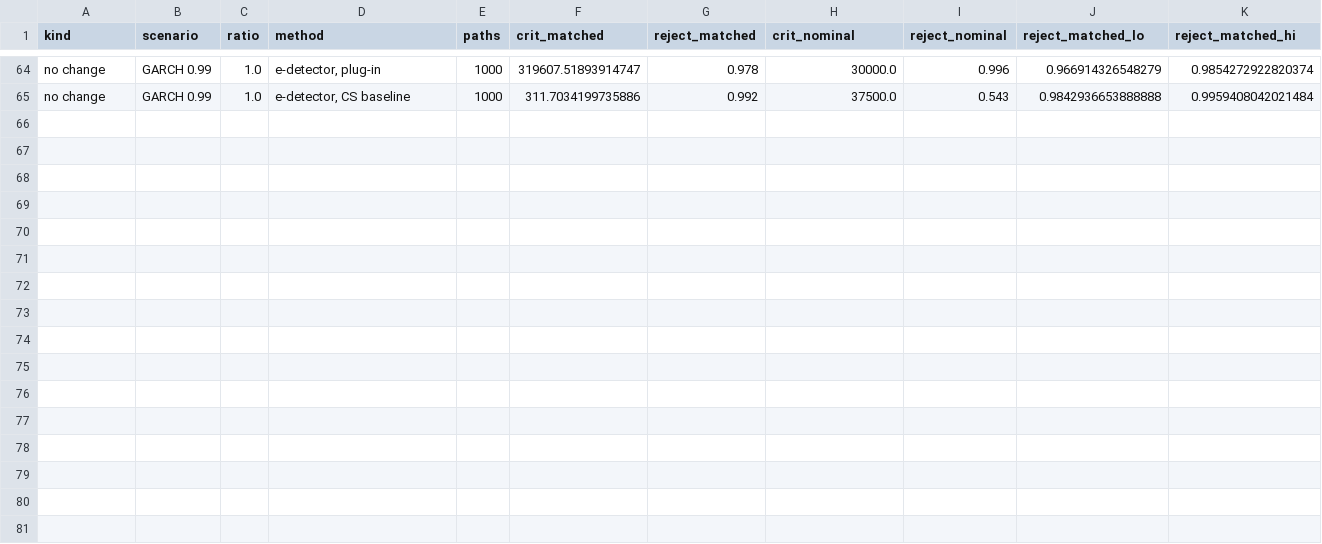
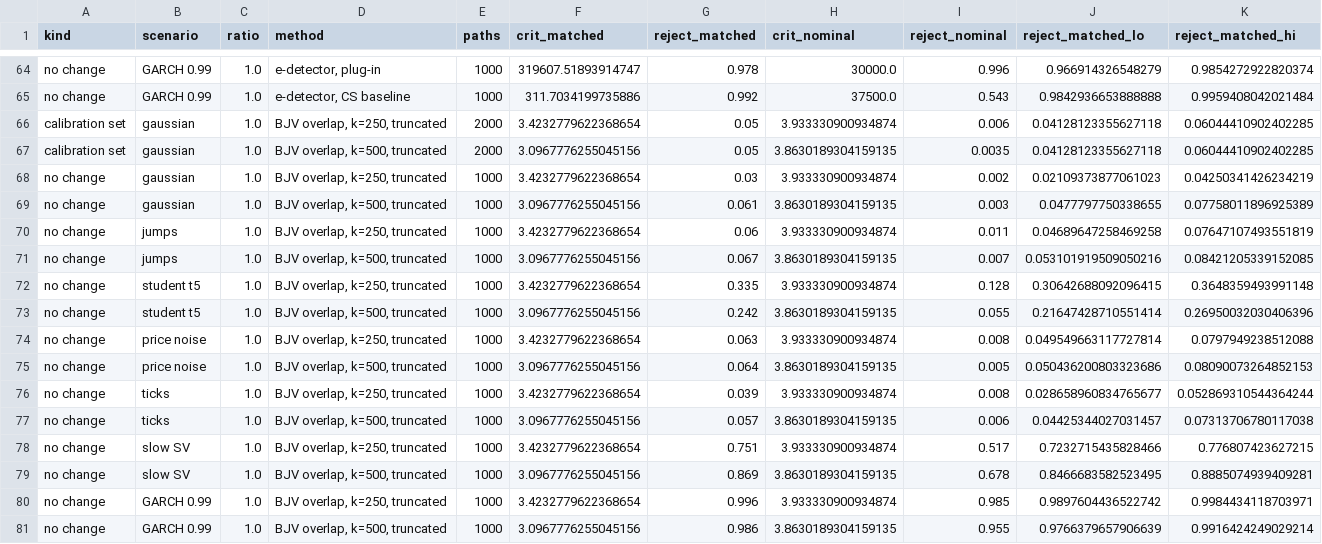
Before and after one commit to ShockXR/Anytime-Valid-Volatility-Monitor, a CSV file: results/e13a_offline_size.csv, drawn as a sheet; only a part is shown, gaps mark what is left out; the diff names each change by its address in the sheet, - before the commit and + after, or states it on an @@ line.

```diff
--- a/results/e13a_offline_size.csv
+++ b/results/e13a_offline_size.csv
+row 66: calibration set | gaussian | 1.0 | BJV overlap, k=250, truncated | 2000 | 3.4232779622368654 | 0.05 | 3.933330900934874 | 0.006 | 0.04128123355627118 | 0.06044410902402285
+row 67: calibration set | gaussian | 1.0 | BJV overlap, k=500, truncated | 2000 | 3.0967776255045156 | 0.05 | 3.8630189304159135 | 0.0035 | 0.04128123355627118 | 0.06044410902402285
+row 68: no change | gaussian | 1.0 | BJV overlap, k=250, truncated | 1000 | 3.4232779622368654 | 0.03 | 3.933330900934874 | 0.002 | 0.02109373877061023 | 0.04250341426234219
+row 69: no change | gaussian | 1.0 | BJV overlap, k=500, truncated | 1000 | 3.0967776255045156 | 0.061 | 3.8630189304159135 | 0.003 | 0.0477797750338655 | 0.07758011896925389
+row 70: no change | jumps | 1.0 | BJV overlap, k=250, truncated | 1000 | 3.4232779622368654 | 0.06 | 3.933330900934874 | 0.011 | 0.04689647258469258 | 0.07647107493551819
+row 71: no change | jumps | 1.0 | BJV overlap, k=500, truncated | 1000 | 3.0967776255045156 | 0.067 | 3.8630189304159135 | 0.007 | 0.053101919509050216 | 0.08421205339152085
+row 72: no change | student t5 | 1.0 | BJV overlap, k=250, truncated | 1000 | 3.4232779622368654 | 0.335 | 3.933330900934874 | 0.128 | 0.30642688092096415 | 0.3648359493991148
+row 73: no change | student t5 | 1.0 | BJV overlap, k=500, truncated | 1000 | 3.0967776255045156 | 0.242 | 3.8630189304159135 | 0.055 | 0.21647428710551414 | 0.26950032030406396
+row 74: no change | price noise | 1.0 | BJV overlap, k=250, truncated | 1000 | 3.4232779622368654 | 0.063 | 3.933330900934874 | 0.008 | 0.049549663117727814 | 0.0797949238512088
+row 75: no change | price noise | 1.0 | BJV overlap, k=500, truncated | 1000 | 3.0967776255045156 | 0.064 | 3.8630189304159135 | 0.005 | 0.050436200803323686 | 0.08090073264852153
+row 76: no change | ticks | 1.0 | BJV overlap, k=250, truncated | 1000 | 3.4232779622368654 | 0.039 | 3.933330900934874 | 0.008 | 0.028658960834765677 | 0.052869310544364244
+row 77: no change | ticks | 1.0 | BJV overlap, k=500, truncated | 1000 | 3.0967776255045156 | 0.057 | 3.8630189304159135 | 0.006 | 0.04425344027031457 | 0.07313706780117038
+row 78: no change | slow SV | 1.0 | BJV overlap, k=250, truncated | 1000 | 3.4232779622368654 | 0.751 | 3.933330900934874 | 0.517 | 0.7232715435828466 | 0.776807423627215
+row 79: no change | slow SV | 1.0 | BJV overlap, k=500, truncated | 1000 | 3.0967776255045156 | 0.869 | 3.8630189304159135 | 0.678 | 0.8466683582523495 | 0.8885074939409281
+row 80: no change | GARCH 0.99 | 1.0 | BJV overlap, k=250, truncated | 1000 | 3.4232779622368654 | 0.996 | 3.933330900934874 | 0.985 | 0.9897604436522742 | 0.9984434118703971
+row 81: no change | GARCH 0.99 | 1.0 | BJV overlap, k=500, truncated | 1000 | 3.0967776255045156 | 0.986 | 3.8630189304159135 | 0.955 | 0.9766379657906639 | 0.9916424249029214
```
Also changed, not shown: results/e13a_offline_crit.csv, results/e13a_offline_power.csv, 12 other files.
